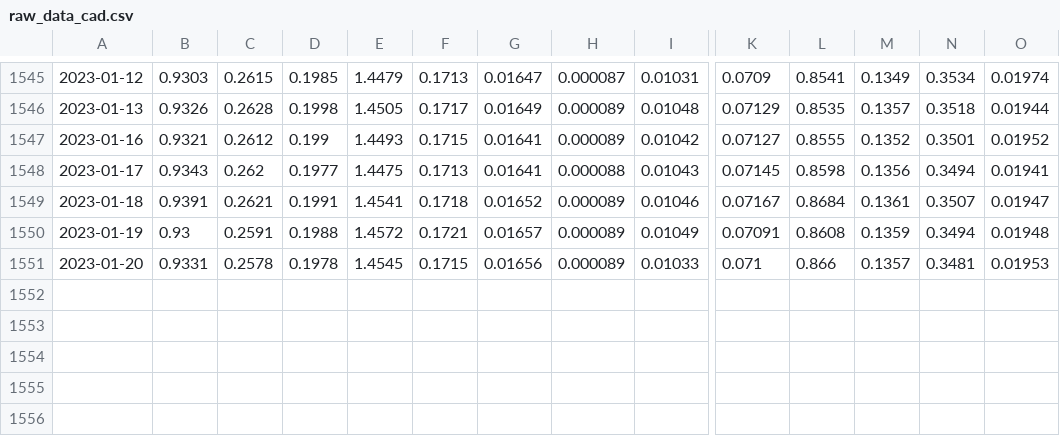
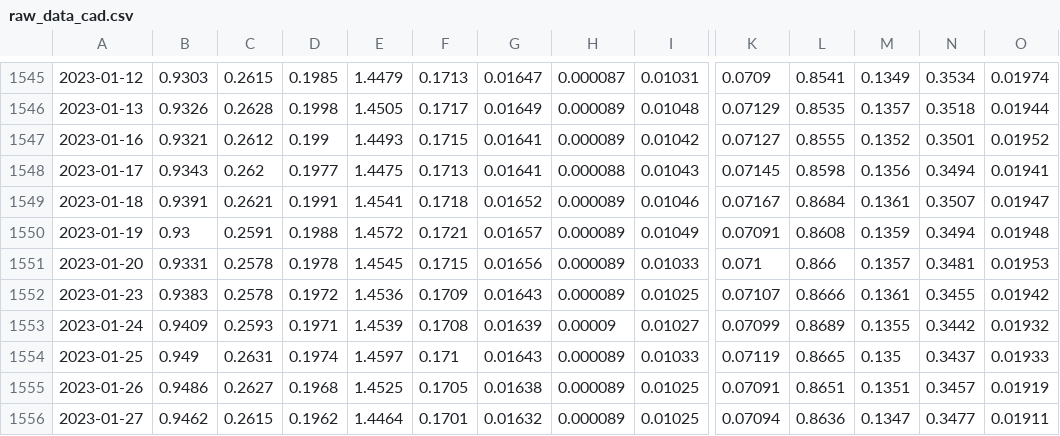
Before and after one commit to mrnabiz/forx_source, a CSV file: data/raw/raw_data_cad.csv, drawn as a sheet; only a part is shown, gaps mark what is left out; rows hold the shown columns only; the diff names each change by its address in the sheet, - before the commit and + after, or states it on an @@ line.

Commit message:
updated list

```diff
--- a/data/raw/raw_data_cad.csv
+++ b/data/raw/raw_data_cad.csv
+row 1552: 2023-01-23 | 0.9383 | 0.2578 | 0.1972 | 1.4536 | 0.1709 | 0.01643 | 0.000089 | 0.01025 | 0.07107 | 0.8666 | 0.1361 | 0.3455 | 0.01942
+row 1553: 2023-01-24 | 0.9409 | 0.2593 | 0.1971 | 1.4539 | 0.1708 | 0.01639 | 0.00009 | 0.01027 | 0.07099 | 0.8689 | 0.1355 | 0.3442 | 0.01932
+row 1554: 2023-01-25 | 0.949 | 0.2631 | 0.1974 | 1.4597 | 0.171 | 0.01643 | 0.000089 | 0.01033 | 0.07119 | 0.8665 | 0.135 | 0.3437 | 0.01933
+row 1555: 2023-01-26 | 0.9486 | 0.2627 | 0.1968 | 1.4525 | 0.1705 | 0.01638 | 0.000089 | 0.01025 | 0.07091 | 0.8651 | 0.1351 | 0.3457 | 0.01919
+row 1556: 2023-01-27 | 0.9462 | 0.2615 | 0.1962 | 1.4464 | 0.1701 | 0.01632 | 0.000089 | 0.01025 | 0.07094 | 0.8636 | 0.1347 | 0.3477 | 0.01911
```
